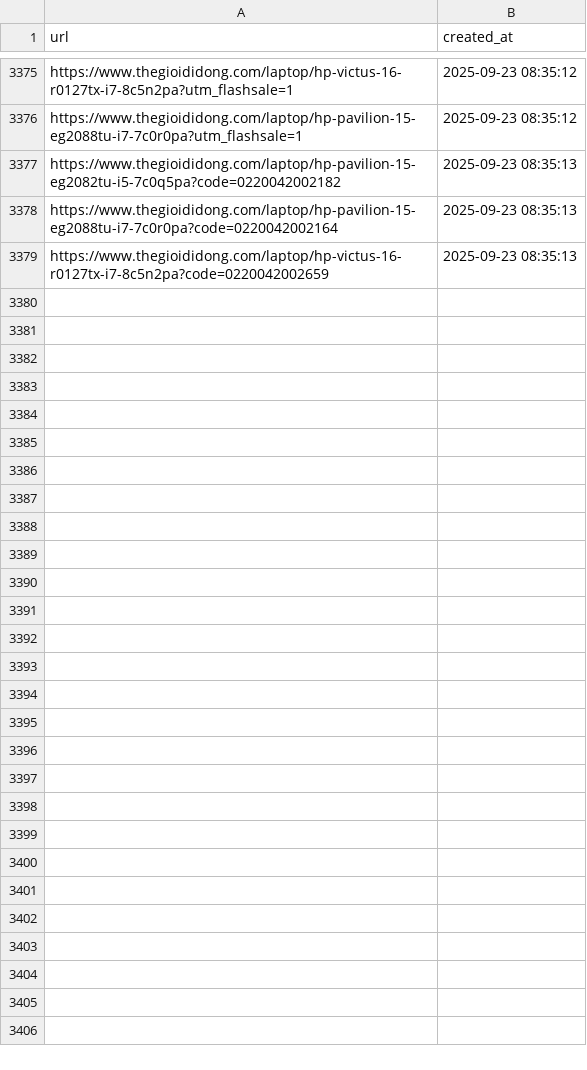
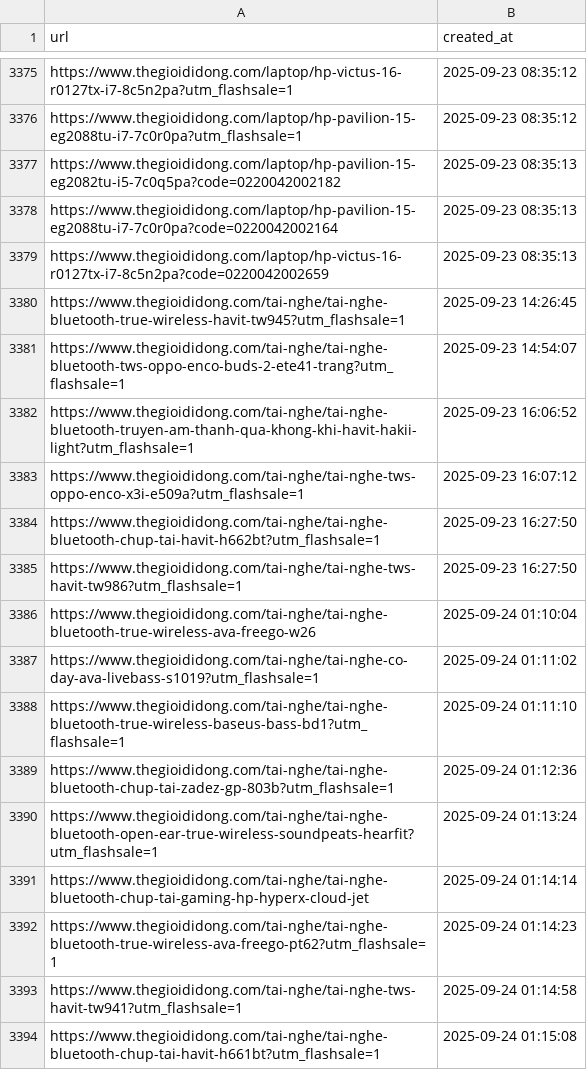
Before and after one commit to hylee-ace/c2dwh, a CSV file: data/crawled/thegioididong_urls.csv, drawn as a sheet; only a part is shown, gaps mark what is left out; the diff names each change by its address in the sheet, - before the commit and + after, or states it on an @@ line.

```diff
--- a/data/crawled/thegioididong_urls.csv
+++ b/data/crawled/thegioididong_urls.csv
+row 3380: https://www.thegioididong.com/tai-nghe/tai-nghe-bluetooth-true-wireless-havit-tw945?utm_flashsale=1 | 2025-09-23 14:26:45
+row 3381: https://www.thegioididong.com/tai-nghe/tai-nghe-bluetooth-tws-oppo-enco-buds-2-ete41-trang?utm_flashsale=1 | 2025-09-23 14:54:07
+row 3382: https://www.thegioididong.com/tai-nghe/tai-nghe-bluetooth-truyen-am-thanh-qua-khong-khi-havit-hakii-light?utm_flashsale=1 | 2025-09-23 16:06:52
+row 3383: https://www.thegioididong.com/tai-nghe/tai-nghe-tws-oppo-enco-x3i-e509a?utm_flashsale=1 | 2025-09-23 16:07:12
+row 3384: https://www.thegioididong.com/tai-nghe/tai-nghe-bluetooth-chup-tai-havit-h662bt?utm_flashsale=1 | 2025-09-23 16:27:50
+row 3385: https://www.thegioididong.com/tai-nghe/tai-nghe-tws-havit-tw986?utm_flashsale=1 | 2025-09-23 16:27:50
+row 3386: https://www.thegioididong.com/tai-nghe/tai-nghe-bluetooth-true-wireless-ava-freego-w26 | 2025-09-24 01:10:04
+row 3387: https://www.thegioididong.com/tai-nghe/tai-nghe-co-day-ava-livebass-s1019?utm_flashsale=1 | 2025-09-24 01:11:02
+row 3388: https://www.thegioididong.com/tai-nghe/tai-nghe-bluetooth-true-wireless-baseus-bass-bd1?utm_flashsale=1 | 2025-09-24 01:11:10
+row 3389: https://www.thegioididong.com/tai-nghe/tai-nghe-bluetooth-chup-tai-zadez-gp-803b?utm_flashsale=1 | 2025-09-24 01:12:36
+row 3390: https://www.thegioididong.com/tai-nghe/tai-nghe-bluetooth-open-ear-true-wireless-soundpeats-hearfit?utm_flashsale=1 | 2025-09-24 01:13:24
+row 3391: https://www.thegioididong.com/tai-nghe/tai-nghe-bluetooth-chup-tai-gaming-hp-hyperx-cloud-jet | 2025-09-24 01:14:14
+row 3392: https://www.thegioididong.com/tai-nghe/tai-nghe-bluetooth-true-wireless-ava-freego-pt62?utm_flashsale=1 | 2025-09-24 01:14:23
+row 3393: https://www.thegioididong.com/tai-nghe/tai-nghe-tws-havit-tw941?utm_flashsale=1 | 2025-09-24 01:14:58
+row 3394: https://www.thegioididong.com/tai-nghe/tai-nghe-bluetooth-chup-tai-havit-h661bt?utm_flashsale=1 | 2025-09-24 01:15:08
```
Also changed, not shown: 11 other files.
